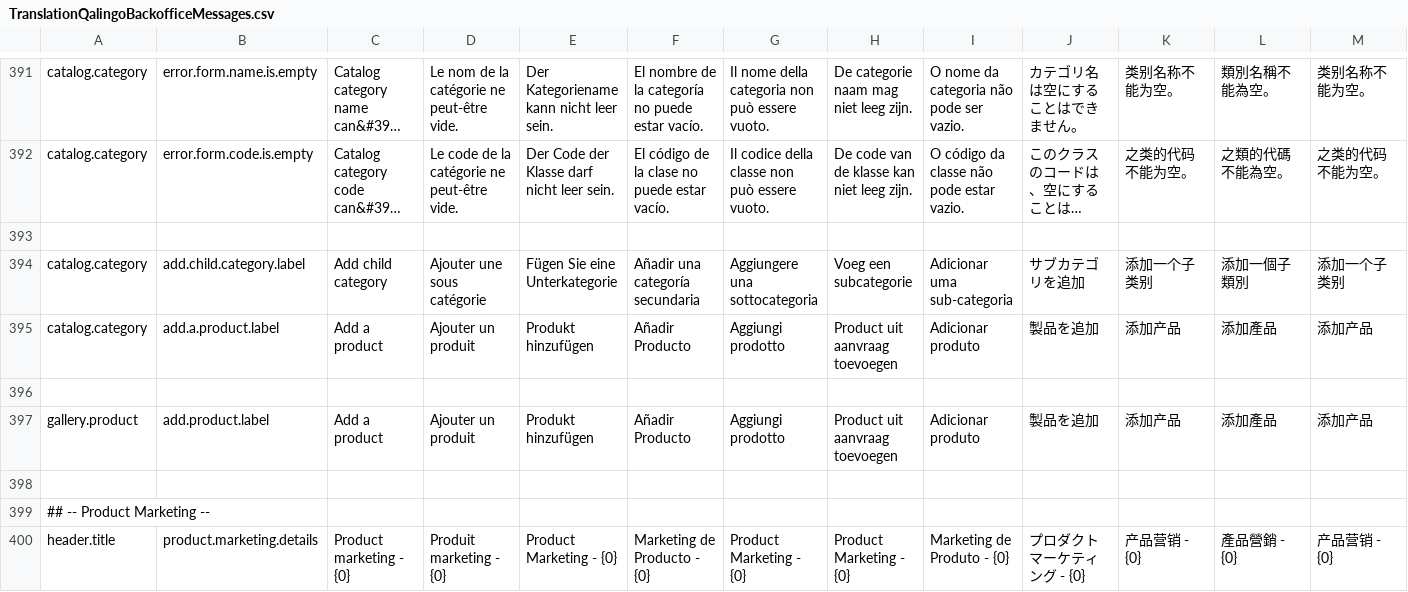
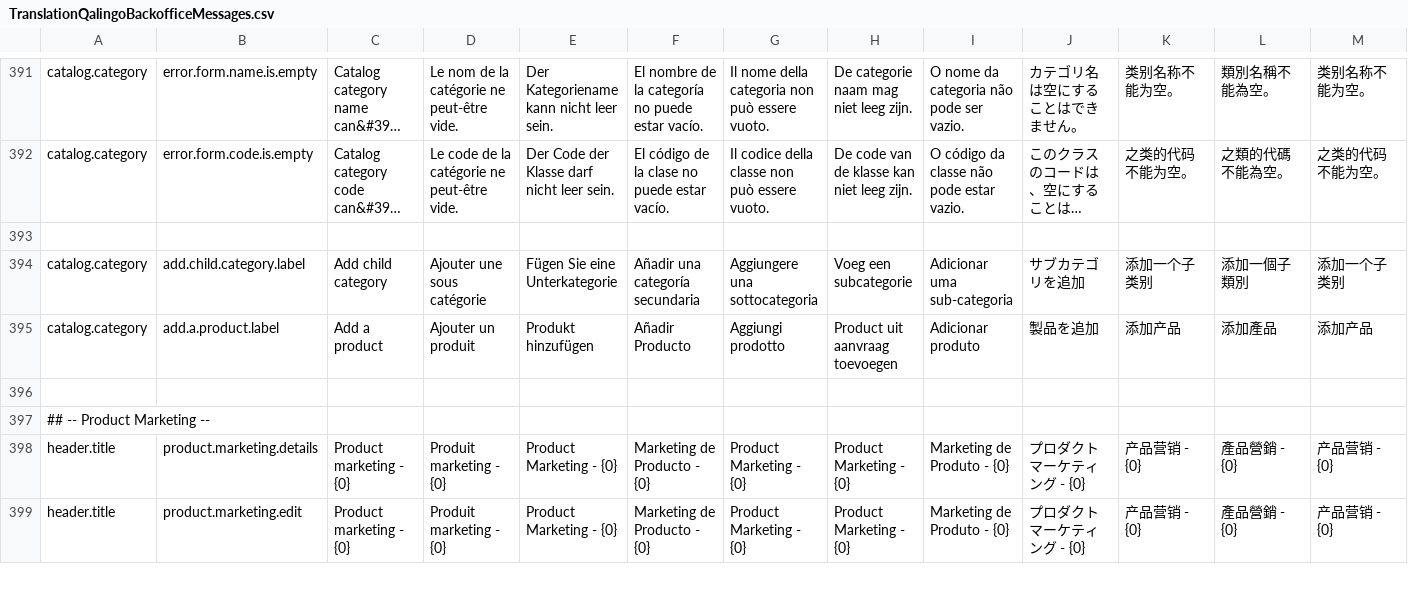
Before and after one commit to qalingo/qalingo-i18n, a CSV file: qalingo-i18n/src/main/resources/input/TranslationQalingoBackofficeMessages.csv, drawn as a sheet; only a part is shown, gaps mark what is left out; the shorter side is filled out with more unchanged rows; long unchanged cells end in …; rows hold the shown columns only; the diff names each change by its address in the sheet, - before the commit and + after, or states it on an @@ line.

```diff
--- a/qalingo-i18n/src/main/resources/input/TranslationQalingoBackofficeMessages.csv
+++ b/qalingo-i18n/src/main/resources/input/TranslationQalingoBackofficeMessages.csv
-row 397: gallery.product | add.product.label | Add a product | Ajouter un produit | Produkt hinzufügen | Añadir Producto | Aggiungi prodotto | Product uit aanvraag toevoegen | Adicionar produto | 製品を追加 | 添加产品 | 添加產品 | 添加产品
-row 398: (empty)
```
Also changed, not shown: qalingo-i18n/src/main/resources/input/TranslationQalingoFrontofficeMessages.csv.
